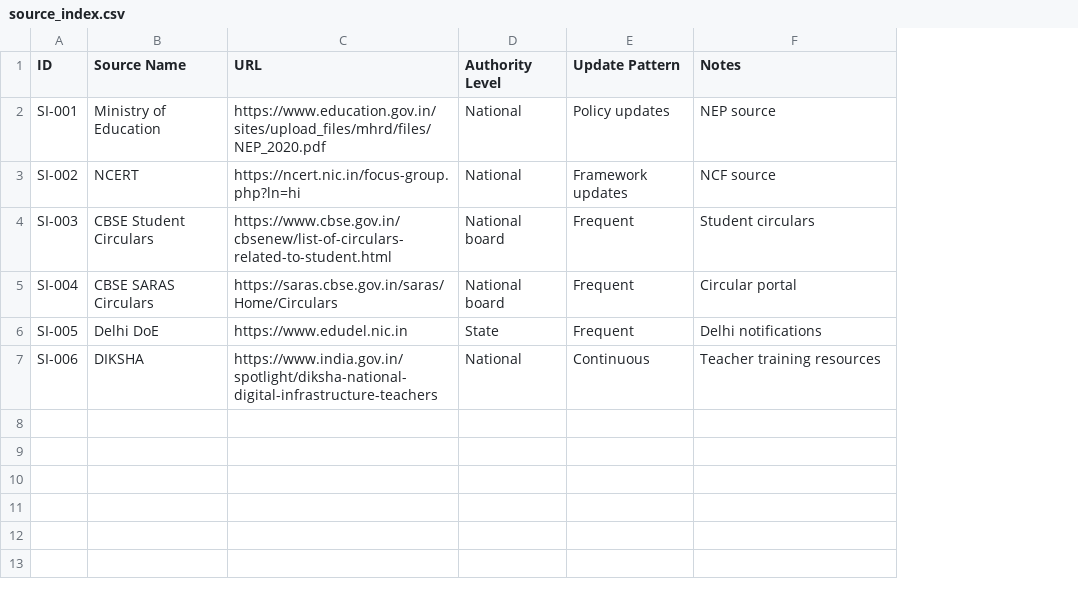
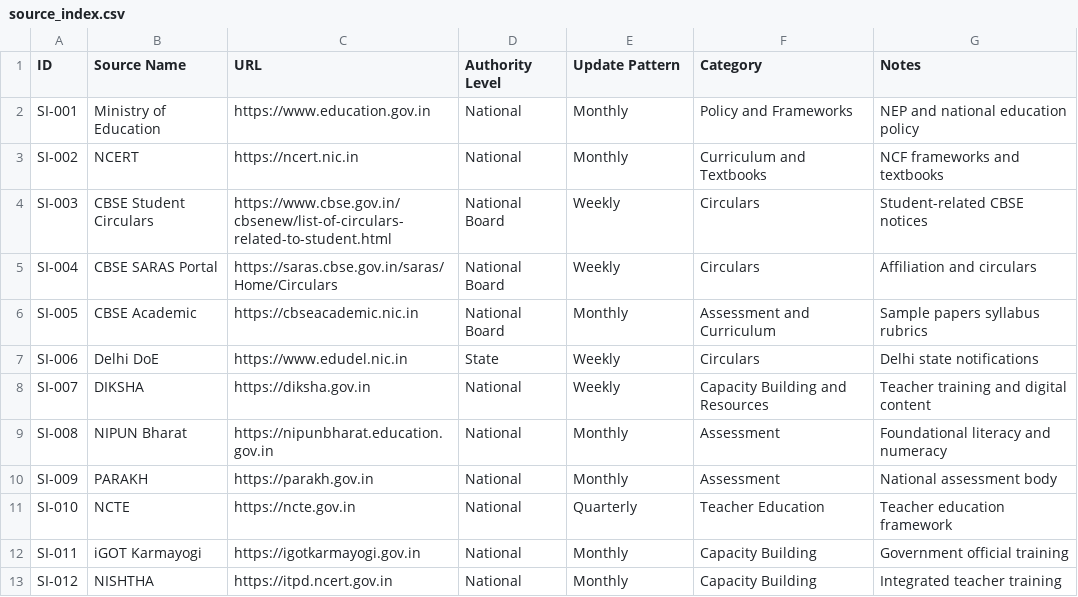
Before and after one commit to nshd0/k12-knowledge-repository, a CSV file: data/source_index.csv, drawn as a sheet; addresses are those after the commit; the diff names each change by its address in the sheet, - before the commit and + after, or states it on an @@ line.

Commit message:
data: Add complete repository data — all categories, frameworks, circulars, capacity building, assessment, pedagogy, subject resources

```diff
--- a/data/source_index.csv
+++ b/data/source_index.csv
+column F (Category), rows 2-7: Policy and Frameworks | Curriculum and Textbooks | Circulars | Circulars | Assessment and Curriculum | Circulars
-C2 (URL): https://www.education.gov.in/sites/upload_files/mhrd/files/NEP_2020.pdf
+C2 (URL): https://www.education.gov.in
-E2 (Update Pattern): Policy updates
+E2 (Update Pattern): Monthly
-G2 (Notes): NEP source
+G2 (Notes): NEP and national education policy
-C3 (URL): https://ncert.nic.in/focus-group.php?ln=hi
+C3 (URL): https://ncert.nic.in
-E3 (Update Pattern): Framework updates
+E3 (Update Pattern): Monthly
-G3 (Notes): NCF source
+G3 (Notes): NCF frameworks and textbooks
-D4:D5 (Authority Level): National board
+D4:D5 (Authority Level): National Board
-E4:E5 (Update Pattern): Frequent
+E4:E5 (Update Pattern): Weekly
-G4 (Notes): Student circulars
+G4 (Notes): Student-related CBSE notices
-B5 (Source Name): CBSE SARAS Circulars
+B5 (Source Name): CBSE SARAS Portal
-G5 (Notes): Circular portal
+G5 (Notes): Affiliation and circulars
-B6 (Source Name): Delhi DoE
+B6 (Source Name): CBSE Academic
-C6 (URL): https://www.edudel.nic.in
+C6 (URL): https://cbseacademic.nic.in
-D6 (Authority Level): State
+D6 (Authority Level): National Board
-E6 (Update Pattern): Frequent
+E6 (Update Pattern): Monthly
-G6 (Notes): Delhi notifications
+G6 (Notes): Sample papers syllabus rubrics
-B7 (Source Name): DIKSHA
+B7 (Source Name): Delhi DoE
-C7 (URL): https://www.india.gov.in/spotlight/diksha-national-digital-infrastructure-teachers
+C7 (URL): https://www.edudel.nic.in
-D7 (Authority Level): National
+D7 (Authority Level): State
-E7 (Update Pattern): Continuous
+E7 (Update Pattern): Weekly
-G7 (Notes): Teacher training resources
+G7 (Notes): Delhi state notifications
+row 8: SI-007 | DIKSHA | https://diksha.gov.in | National | Weekly | Capacity Building and Resources | Teacher training and digital content
+row 9: SI-008 | NIPUN Bharat | https://nipunbharat.education.gov.in | National | Monthly | Assessment | Foundational literacy and numeracy
+row 10: SI-009 | PARAKH | https://parakh.gov.in | National | Monthly | Assessment | National assessment body
+row 11: SI-010 | NCTE | https://ncte.gov.in | National | Quarterly | Teacher Education | Teacher education framework
+row 12: SI-011 | iGOT Karmayogi | https://igotkarmayogi.gov.in | National | Monthly | Capacity Building | Government official training
+row 13: SI-012 | NISHTHA | https://itpd.ncert.gov.in | National | Monthly | Capacity Building | Integrated teacher training
```
Also changed, not shown: 16 other files.
